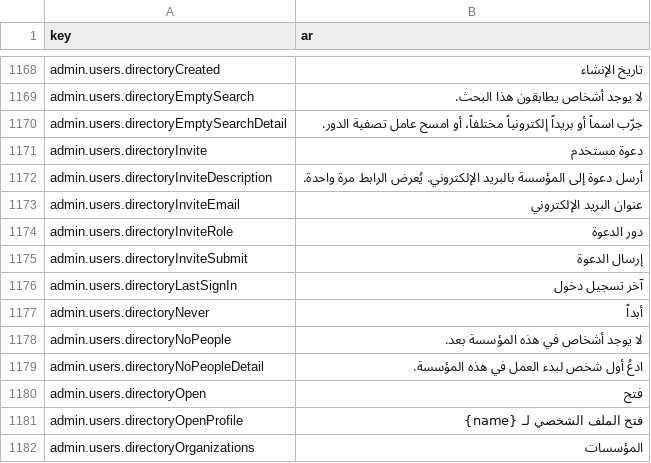
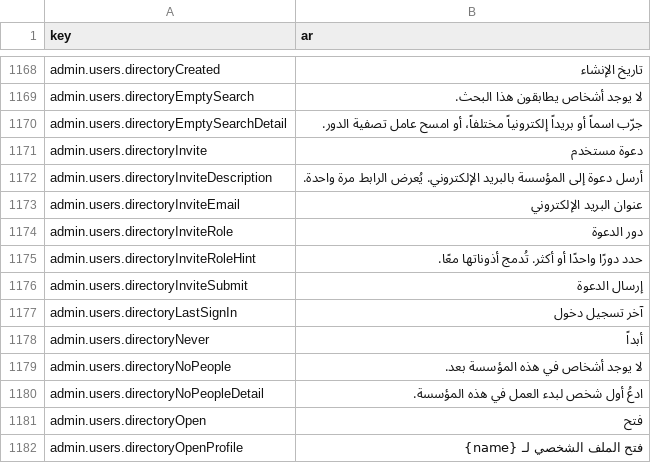
Before and after one commit to david1gp/authworks, a CSV file: public/i18n/ar.csv, drawn as a sheet; only a part is shown, gaps mark what is left out; the shorter side is filled out with more unchanged rows; the diff names each change by its address in the sheet, - before the commit and + after, or states it on an @@ line.

```diff
--- a/public/i18n/ar.csv
+++ b/public/i18n/ar.csv
+row 1175: admin.users.directoryInviteRoleHint | حدد دورًا واحدًا أو أكثر. تُدمج أذوناتها معًا.
```
Also changed, not shown: public/i18n/de.csv, public/i18n/fr.csv, 14 other files.
